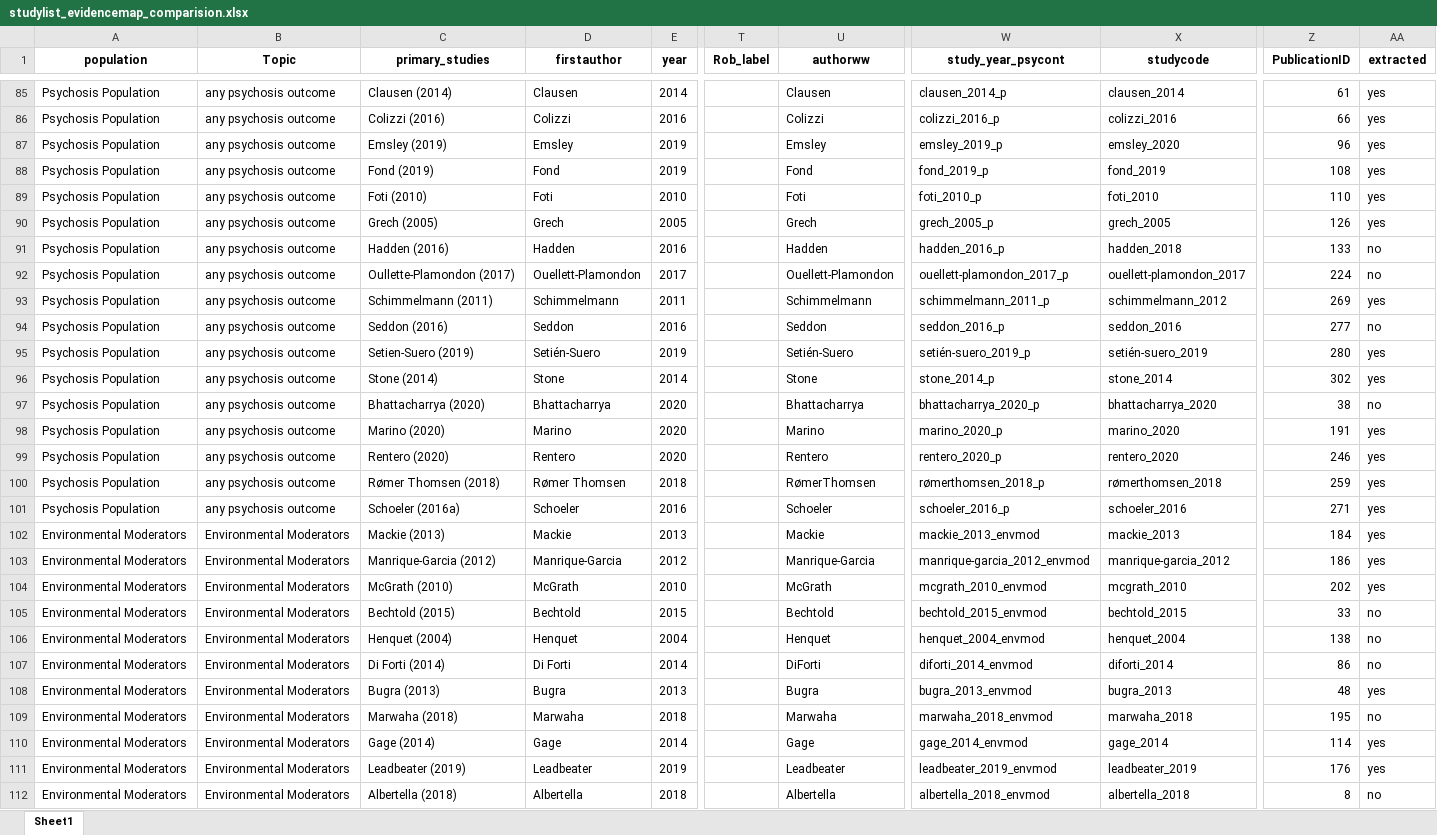
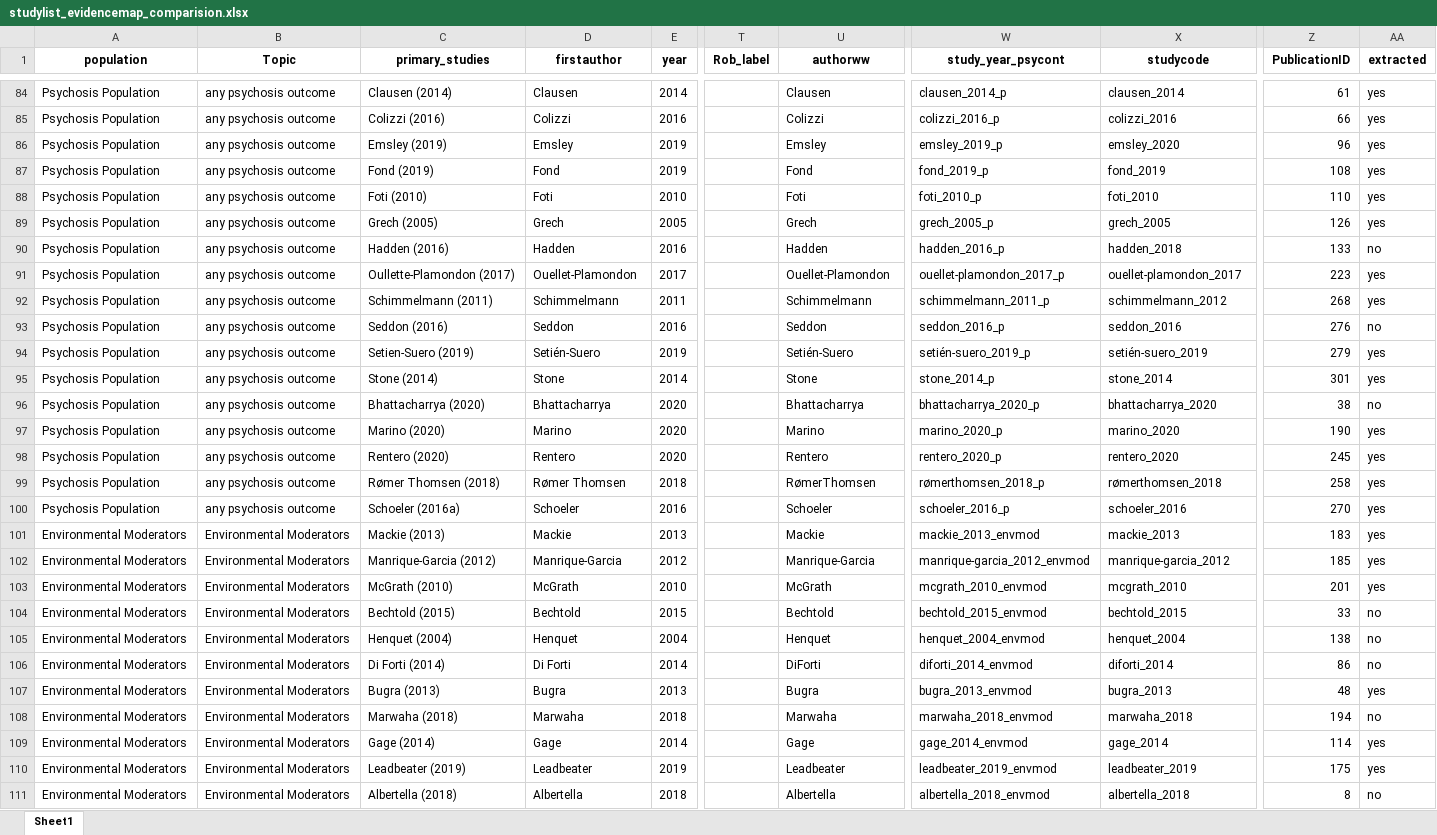
Before and after one commit to Johoneyx/UmbrellaMA, an Excel workbook: 02_data/cleandata/studylist_evidencemap_comparision.xlsx, sheet Sheet1, drawn as a sheet; only a part is shown, gaps mark what is left out; values as stored, in another font and other column widths than the file's, no borders; addresses are those after the commit; the diff covers the shown part only; the diff names each change by its address in the sheet, - before the commit and + after, or states it on an @@ line.

```diff
--- a/02_data/cleandata/studylist_evidencemap_comparision.xlsx (sheet Sheet1)
+++ b/02_data/cleandata/studylist_evidencemap_comparision.xlsx (sheet Sheet1)
-D91 (firstauthor): Ouellett-Plamondon
+D91 (firstauthor): Ouellet-Plamondon
-U91 (authorww): Ouellett-Plamondon
+U91 (authorww): Ouellet-Plamondon
-W91 (study_year_psycont): ouellett-plamondon_2017_p
+W91 (study_year_psycont): ouellet-plamondon_2017_p
-X91 (studycode): ouellett-plamondon_2017
+X91 (studycode): ouellet-plamondon_2017
-Z91 (PublicationID): 224
+Z91 (PublicationID): 223
-AA91 (extracted): no
+AA91 (extracted): yes
-Z92 (PublicationID): 269
+Z92 (PublicationID): 268
-Z93 (PublicationID): 277
+Z93 (PublicationID): 276
-Z94 (PublicationID): 280
+Z94 (PublicationID): 279
-Z95 (PublicationID): 302
+Z95 (PublicationID): 301
-Z97 (PublicationID): 191
+Z97 (PublicationID): 190
-Z98 (PublicationID): 246
+Z98 (PublicationID): 245
-Z99 (PublicationID): 259
+Z99 (PublicationID): 258
-Z100 (PublicationID): 271
+Z100 (PublicationID): 270
-Z101 (PublicationID): 184
+Z101 (PublicationID): 183
-Z102 (PublicationID): 186
+Z102 (PublicationID): 185
-Z103 (PublicationID): 202
+Z103 (PublicationID): 201
-Z108 (PublicationID): 195
+Z108 (PublicationID): 194
-Z110 (PublicationID): 176
+Z110 (PublicationID): 175
```
Also changed, not shown: 1 removed row and 46 edited cells elsewhere in this sheet, 02_data/cleandata/df_studylist_cohort.xlsx, 02_data/cleandata/df_studylist_cohort_unique.xlsx, 5 other files.
